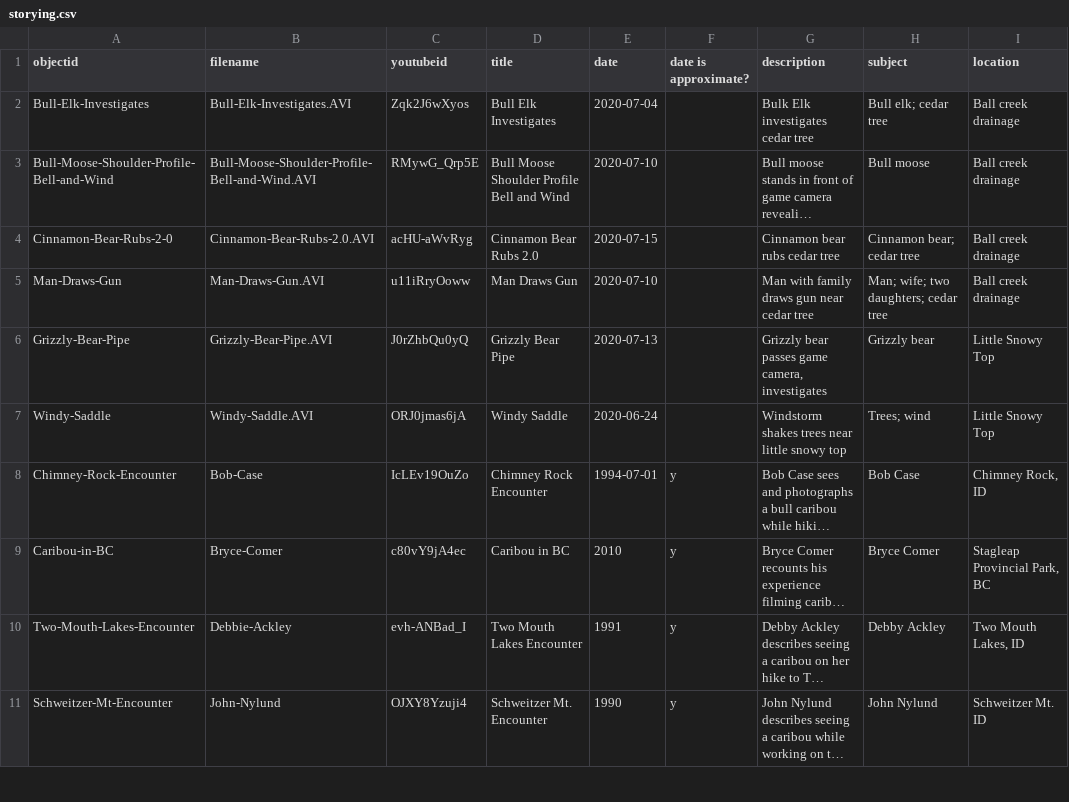
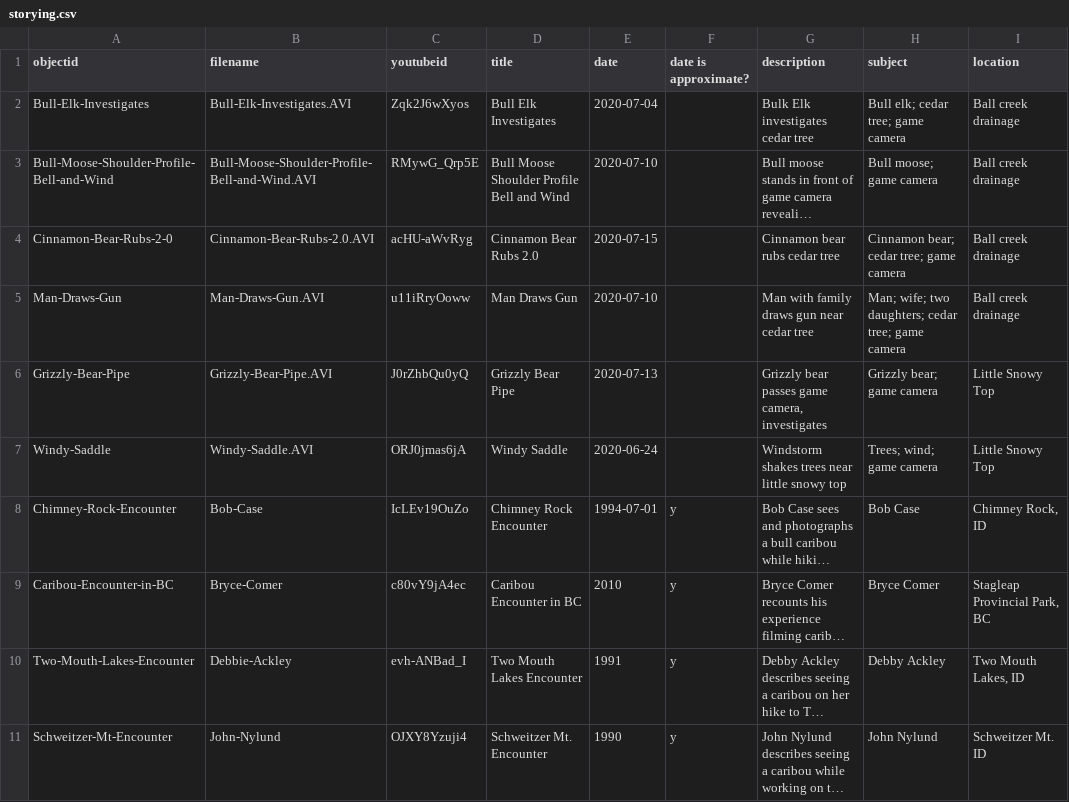
Before and after one commit to thecdil/storying-extinction, a CSV file: _data/storying.csv, drawn as a sheet; only a part is shown; long unchanged cells end in …; the diff covers the shown part only; the diff names each change by its address in the sheet, - before the commit and + after, or states it on an @@ line.

```diff
--- a/_data/storying.csv
+++ b/_data/storying.csv
-H2 (subject): Bull elk; cedar tree
+H2 (subject): Bull elk; cedar tree; game camera
-H3 (subject): Bull moose
+H3 (subject): Bull moose; game camera
-H4 (subject): Cinnamon bear; cedar tree
+H4 (subject): Cinnamon bear; cedar tree; game camera
-H5 (subject): Man; wife; two daughters; cedar tree
+H5 (subject): Man; wife; two daughters; cedar tree; game camera
-H6 (subject): Grizzly bear
+H6 (subject): Grizzly bear; game camera
-H7 (subject): Trees; wind
+H7 (subject): Trees; wind; game camera
-A9 (objectid): Caribou-in-BC
+A9 (objectid): Caribou-Encounter-in-BC
-D9 (title): Caribou in BC
+D9 (title): Caribou Encounter in BC
```
Also changed, not shown: 10 edited cells elsewhere in this file, 10 other files.
